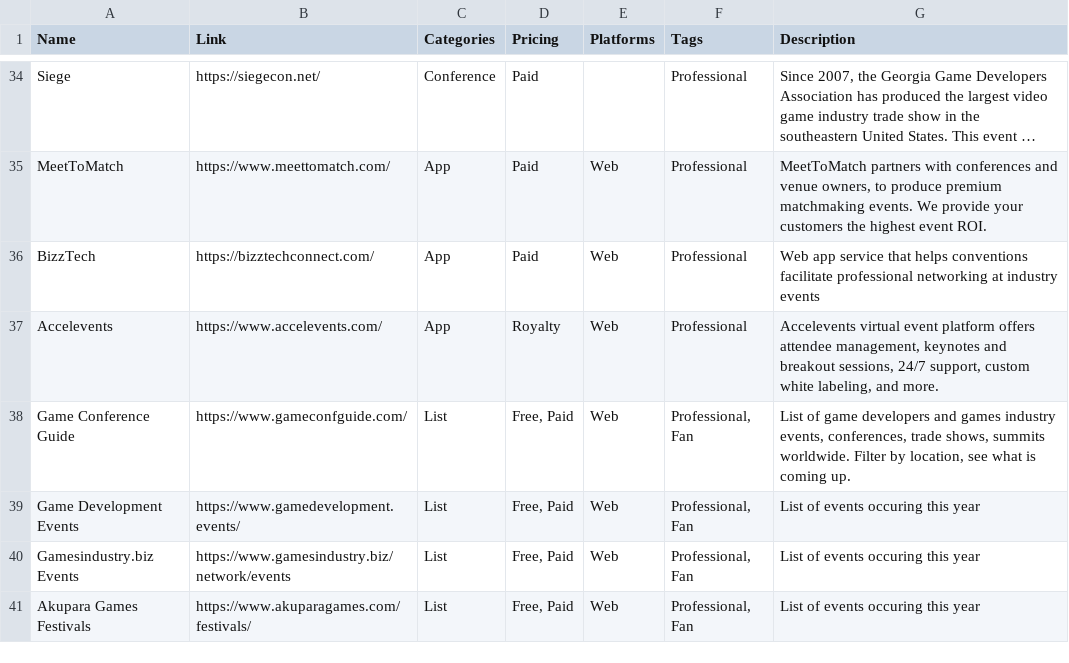
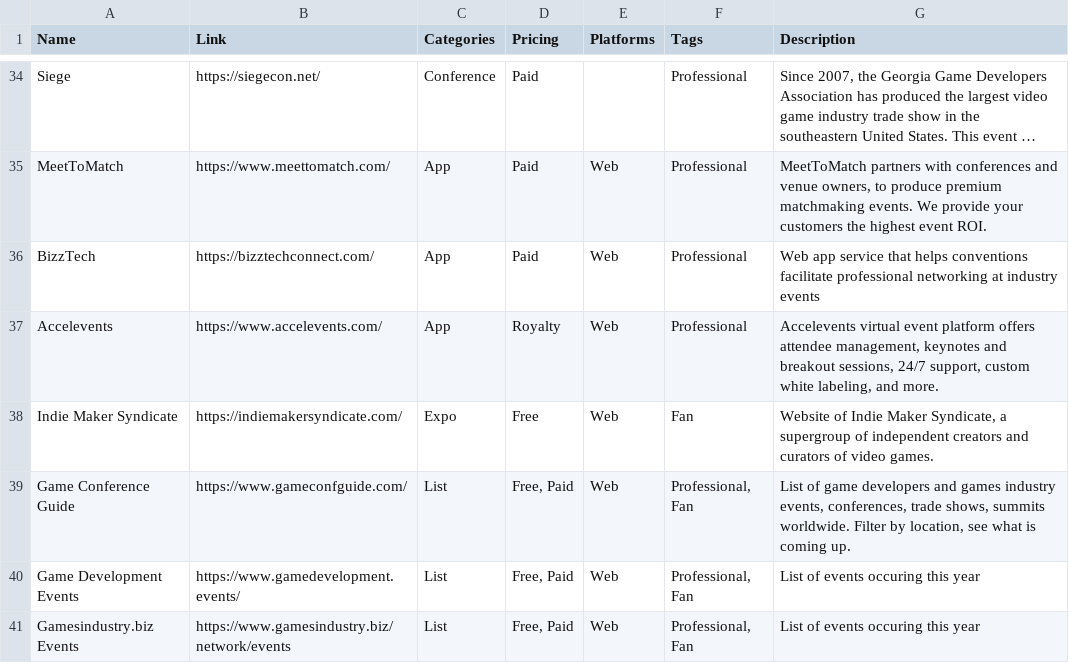
Before and after one commit to jackmelcher/gamedevelop.io-react, a CSV file: static/csv/conventions.csv, drawn as a sheet; only a part is shown, gaps mark what is left out; the shorter side is filled out with more unchanged rows; long unchanged cells end in ….

```diff
--- a/static/csv/conventions.csv
+++ b/static/csv/conventions.csv
@@ -37,2 +37,3 @@ BizzTech,https://bizztechconnect.com/,App,Paid,Web,Professional,Web app service
 Accelevents,https://www.accelevents.com/,App,Royalty,Web,Professional,"Accelevents virtual event platform offers attendee management, keynotes and breakout sessions, 24/7 support, custom white labeling, and more."
+Indie Maker Syndicate,https://indiemakersyndicate.com/,Expo,Free,Web,Fan,"Website of Indie Maker Syndicate, a supergroup of independent creators and curators of video games."
 Game Conference Guide,https://www.gameconfguide.com/,List,"Free, Paid",Web,"Professional, Fan","List of game developers and games industry events, conferences, trade shows, summits worldwide. Filter by location, see what is coming up."
```
Also changed, not shown: static/csv/ci-cd.csv, static/csv/funding.csv, 16 other files.
